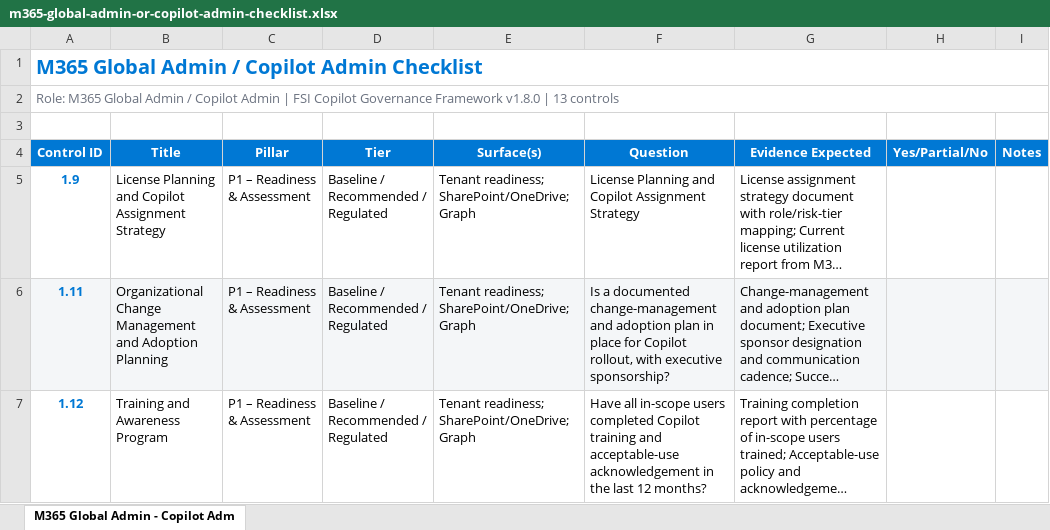
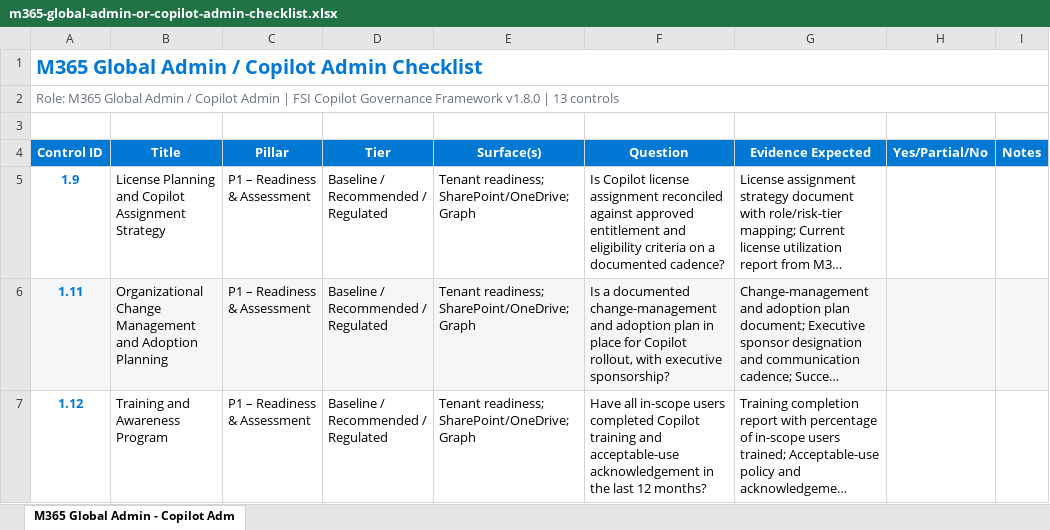
Before and after one commit to judeper/FSI-CopilotGov, an Excel workbook: assessment/templates/m365-global-admin-or-copilot-admin-checklist.xlsx, sheet M365 Global Admin - Copilot Adm, drawn as a sheet; only a part is shown; long unchanged cells end in …; values as stored, in another font and other column widths than the file's, no borders; the diff covers the shown part only; the diff names each change by its address in the sheet, - before the commit and + after, or states it on an @@ line.

```diff
--- a/assessment/templates/m365-global-admin-or-copilot-admin-checklist.xlsx (sheet M365 Global Admin - Copilot Adm)
+++ b/assessment/templates/m365-global-admin-or-copilot-admin-checklist.xlsx (sheet M365 Global Admin - Copilot Adm)
-F5 (Question): License Planning and Copilot Assignment Strategy
+F5 (Question): Is Copilot license assignment reconciled against approved entitlement and eligibility criteria on a documented cadence?
```
Also changed, not shown: 3 edited cells elsewhere in this sheet, assessment/templates/compliance-officer-checklist.xlsx, assessment/templates/entra-global-admin-checklist.xlsx, 29 other files.
